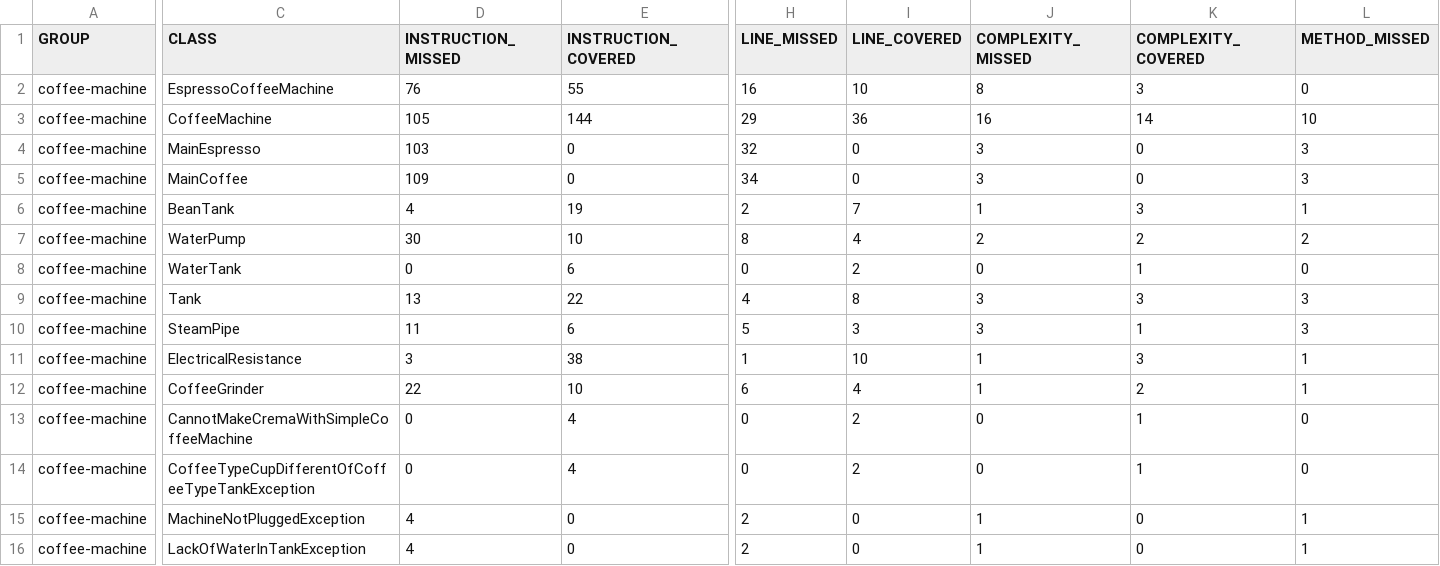
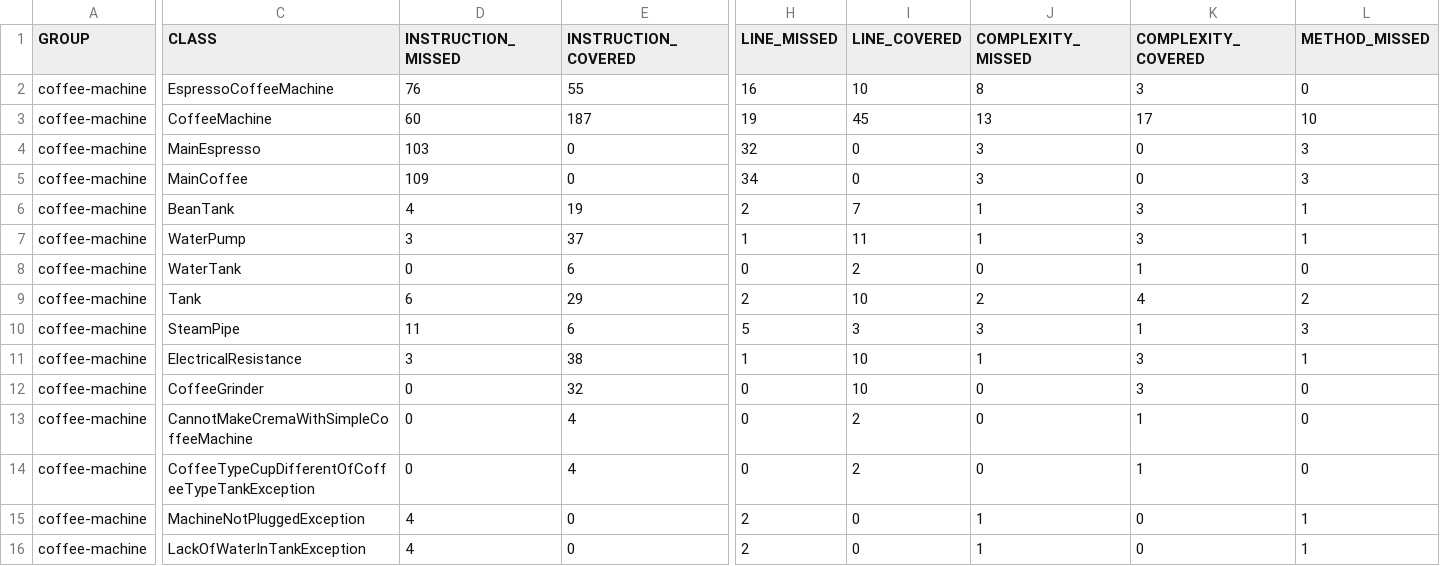
Before and after one commit to ihssanesrd/cours-maven-2023-V2, a CSV file: coffee-machine/coffee-machine/${env.HOME}/jacoco/jacoco.csv, drawn as a sheet; only a part is shown, gaps mark what is left out; the diff covers the shown part only; the diff names each change by its address in the sheet, - before the commit and + after, or states it on an @@ line.

Commit message:
Merge remote-tracking branch 'origin/main'
# Conflicts:
#	coffee-machine/coffee-machine/src/test/java/fr/imt/coffee/machine/ExpressoCoffeeMachineUnitTest.java
#	coffee-machine/coffee-machine/target/jacoco.exec
#	coffee-machine/coffee-machine/target/surefire-reports/TEST-fr.imt.coffee.machine.CoffeeMachineUnitTest.xml
#	coffee-machine/coffee-machine/target/surefire-reports/TEST-fr.imt.coffee.machine.component.ElectricalResistanceTest.xml
#	coffee-machine/coffee-machine/target/surefire-reports/fr.imt.coffee.machine.CoffeeMachineUnitTest.txt
#	coffee-machine/coffee-machine/target/surefire-reports/fr.imt.coffee.machine.component.ElectricalResistanceTest.txt
#	coffee-machine/storage/target/Storage-1.0-SNAPSHOT.jar
#	coffee-machine/storage/target/maven-archiver/pom.properties

```diff
--- a/coffee-machine/coffee-machine/${env.HOME}/jacoco/jacoco.csv
+++ b/coffee-machine/coffee-machine/${env.HOME}/jacoco/jacoco.csv
-D3 (INSTRUCTION_MISSED): 105
+D3 (INSTRUCTION_MISSED): 60
-E3 (INSTRUCTION_COVERED): 144
+E3 (INSTRUCTION_COVERED): 187
-H3 (LINE_MISSED): 29
+H3 (LINE_MISSED): 19
-I3 (LINE_COVERED): 36
+I3 (LINE_COVERED): 45
-J3 (COMPLEXITY_MISSED): 16
+J3 (COMPLEXITY_MISSED): 13
-K3 (COMPLEXITY_COVERED): 14
+K3 (COMPLEXITY_COVERED): 17
-D7 (INSTRUCTION_MISSED): 30
+D7 (INSTRUCTION_MISSED): 3
-E7 (INSTRUCTION_COVERED): 10
+E7 (INSTRUCTION_COVERED): 37
-H7 (LINE_MISSED): 8
+H7 (LINE_MISSED): 1
-I7 (LINE_COVERED): 4
+I7 (LINE_COVERED): 11
-J7 (COMPLEXITY_MISSED): 2
+J7 (COMPLEXITY_MISSED): 1
-K7 (COMPLEXITY_COVERED): 2
+K7 (COMPLEXITY_COVERED): 3
-L7 (METHOD_MISSED): 2
+L7 (METHOD_MISSED): 1
-D9 (INSTRUCTION_MISSED): 13
+D9 (INSTRUCTION_MISSED): 6
-E9 (INSTRUCTION_COVERED): 22
+E9 (INSTRUCTION_COVERED): 29
-H9 (LINE_MISSED): 4
+H9 (LINE_MISSED): 2
-I9 (LINE_COVERED): 8
+I9 (LINE_COVERED): 10
-J9 (COMPLEXITY_MISSED): 3
+J9 (COMPLEXITY_MISSED): 2
-K9 (COMPLEXITY_COVERED): 3
+K9 (COMPLEXITY_COVERED): 4
-L9 (METHOD_MISSED): 3
+L9 (METHOD_MISSED): 2
-D12 (INSTRUCTION_MISSED): 22
+D12 (INSTRUCTION_MISSED): 0
-E12 (INSTRUCTION_COVERED): 10
+E12 (INSTRUCTION_COVERED): 32
-H12 (LINE_MISSED): 6
+H12 (LINE_MISSED): 0
-I12 (LINE_COVERED): 4
+I12 (LINE_COVERED): 10
-J12 (COMPLEXITY_MISSED): 1
+J12 (COMPLEXITY_MISSED): 0
-K12 (COMPLEXITY_COVERED): 2
+K12 (COMPLEXITY_COVERED): 3
-L12 (METHOD_MISSED): 1
+L12 (METHOD_MISSED): 0
```
Also changed, not shown: 5 edited cells elsewhere in this file, 37 other files.
